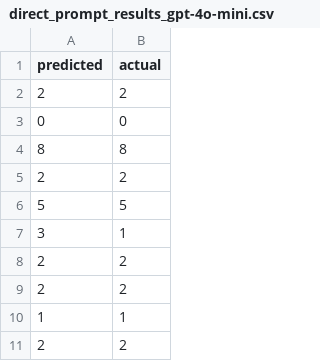
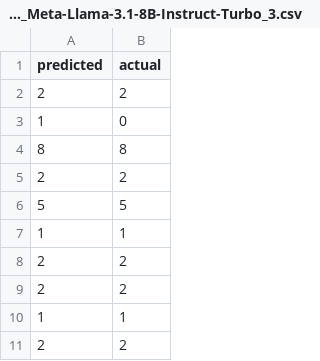
Before and after one commit to Aggregate-Intellect/Sherpa4Modeling, a CSV file: experiments/clevr-human/results/0.2/direct_prompt_Meta-Llama-3.1-8B-Instruct-Turbo_3.csv (was experiments/clevr-human/direct_prompt_results_gpt-4o-mini.csv), drawn as a sheet; only a part is shown; the diff covers the shown part only.

```diff
--- a/experiments/clevr-human/direct_prompt_results_gpt-4o-mini.csv
+++ b/experiments/clevr-human/results/0.2/direct_prompt_Meta-Llama-3.1-8B-Instruct-Turbo_3.csv
@@ -2,3 +2,3 @@ predicted,actual
 2,2
-0,0
+1,0
 8,8
@@ -6,3 +6,3 @@ predicted,actual
 5,5
-3,1
+1,1
 2,2
```
Also changed, not shown: 10 added rows, 10 removed rows, 3 moved rows and 12 edited cells elsewhere in this file, 46 other files.
